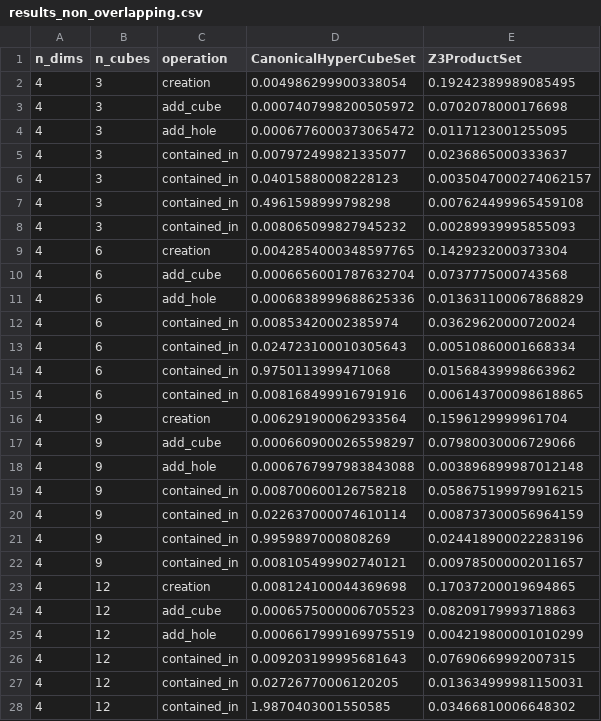
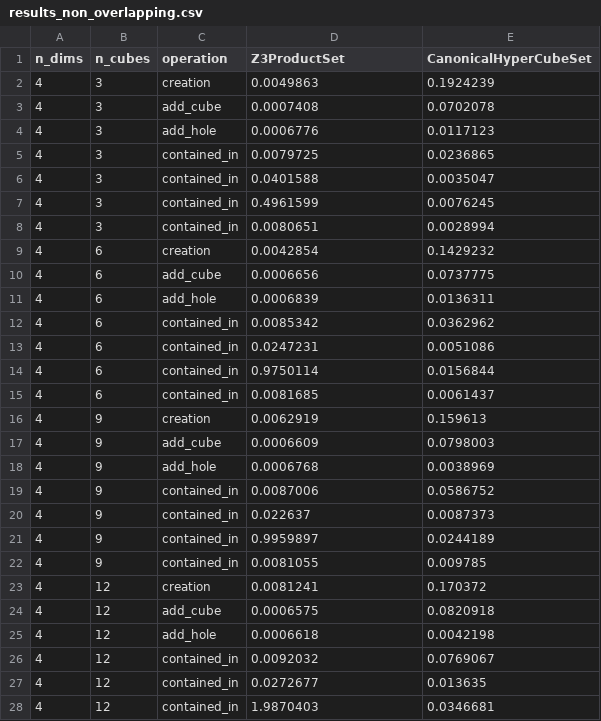
Before and after one commit to IBM/network-config-analyzer, a CSV file: smt_experiments/experiments/multiple_string_dimensions/results_non_overlapping.csv, drawn as a sheet; only a part is shown; removed rows and columns are numbered as before the commit, all else as after; the diff covers the shown part only; the diff names each change by its address in the sheet, - before the commit and + after, or states it on an @@ line.

```diff
--- a/smt_experiments/experiments/multiple_string_dimensions/results_non_overlapping.csv
+++ b/smt_experiments/experiments/multiple_string_dimensions/results_non_overlapping.csv
-column D (CanonicalHyperCubeSet), rows 2-28: 0.004986299900338054 | 0.0007407998200505972 | 0.0006776000373065472 | 0.007972499821335077 | 0.04015880008228123 | 0.4961598999798298 | 0.008065099827945232 | 0.0042854000348597765 | 0.0006656001787632704 | 0.0006838999688625336 | 0.00853420002385974 | 0.024723100010305643 | 0.9750113999471068 | 0.008168499916791916 | 0.006291900062933564 | 0.0006609000265598297 | 0.0006767997983843088 | 0.008700600126758218 | 0.022637000074610114 | 0.9959897000808269 | 0.008105499902740121 | 0.008124100044369698 | 0.0006575000006705523 | 0.0006617999169975519 | 0.009203199995681643 | 0.02726770006120205 | 1.9870403001550585
+column E (CanonicalHyperCubeSet), rows 2-28: 0.1924239 | 0.0702078 | 0.0117123 | 0.0236865 | 0.0035047 | 0.0076245 | 0.0028994 | 0.1429232 | 0.0737775 | 0.0136311 | 0.0362962 | 0.0051086 | 0.0156844 | 0.0061437 | 0.159613 | 0.0798003 | 0.0038969 | 0.0586752 | 0.0087373 | 0.0244189 | 0.009785 | 0.170372 | 0.0820918 | 0.0042198 | 0.0769067 | 0.013635 | 0.0346681
-D2 (Z3ProductSet): 0.19242389989085495
+D2 (Z3ProductSet): 0.0049863
-D3 (Z3ProductSet): 0.0702078000176698
+D3 (Z3ProductSet): 0.0007408
-D4 (Z3ProductSet): 0.0117123001255095
+D4 (Z3ProductSet): 0.0006776
-D5 (Z3ProductSet): 0.0236865000333637
+D5 (Z3ProductSet): 0.0079725
-D6 (Z3ProductSet): 0.0035047000274062157
+D6 (Z3ProductSet): 0.0401588
-D7 (Z3ProductSet): 0.007624499965459108
+D7 (Z3ProductSet): 0.4961599
-D8 (Z3ProductSet): 0.00289939995855093
+D8 (Z3ProductSet): 0.0080651
-D9 (Z3ProductSet): 0.1429232000373304
+D9 (Z3ProductSet): 0.0042854
-D10 (Z3ProductSet): 0.0737775000743568
+D10 (Z3ProductSet): 0.0006656
-D11 (Z3ProductSet): 0.013631100067868829
+D11 (Z3ProductSet): 0.0006839
-D12 (Z3ProductSet): 0.03629620000720024
+D12 (Z3ProductSet): 0.0085342
-D13 (Z3ProductSet): 0.00510860001668334
+D13 (Z3ProductSet): 0.0247231
-D14 (Z3ProductSet): 0.01568439998663962
+D14 (Z3ProductSet): 0.9750114
-D15 (Z3ProductSet): 0.006143700098618865
+D15 (Z3ProductSet): 0.0081685
-D16 (Z3ProductSet): 0.1596129999961704
+D16 (Z3ProductSet): 0.0062919
-D17 (Z3ProductSet): 0.07980030006729066
+D17 (Z3ProductSet): 0.0006609
-D18 (Z3ProductSet): 0.003896899987012148
+D18 (Z3ProductSet): 0.0006768
-D19 (Z3ProductSet): 0.058675199979916215
+D19 (Z3ProductSet): 0.0087006
-D20 (Z3ProductSet): 0.008737300056964159
+D20 (Z3ProductSet): 0.022637
-D21 (Z3ProductSet): 0.024418900022283196
+D21 (Z3ProductSet): 0.9959897
-D22 (Z3ProductSet): 0.009785000002011657
+D22 (Z3ProductSet): 0.0081055
-D23 (Z3ProductSet): 0.17037200019694865
+D23 (Z3ProductSet): 0.0081241
-D24 (Z3ProductSet): 0.08209179993718863
+D24 (Z3ProductSet): 0.0006575
-D25 (Z3ProductSet): 0.004219800001010299
+D25 (Z3ProductSet): 0.0006618
-D26 (Z3ProductSet): 0.07690669992007315
+D26 (Z3ProductSet): 0.0092032
-D27 (Z3ProductSet): 0.013634999981150031
+D27 (Z3ProductSet): 0.0272677
-D28 (Z3ProductSet): 0.03466810006648302
+D28 (Z3ProductSet): 1.9870403
```
Also changed, not shown: 141 edited cells elsewhere in this file, smt_experiments/experiments/dnf_scalability/results_int.csv, smt_experiments/experiments/dnf_scalability/results_str.csv, 7 other files.
